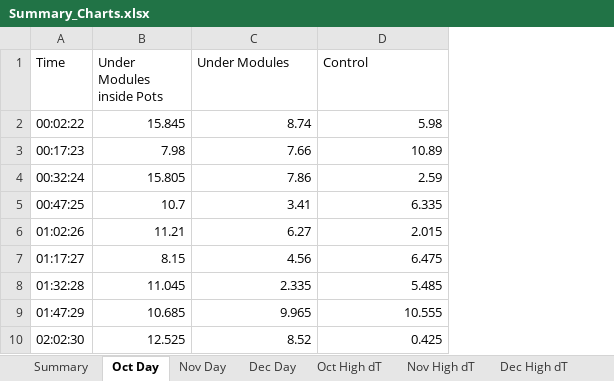
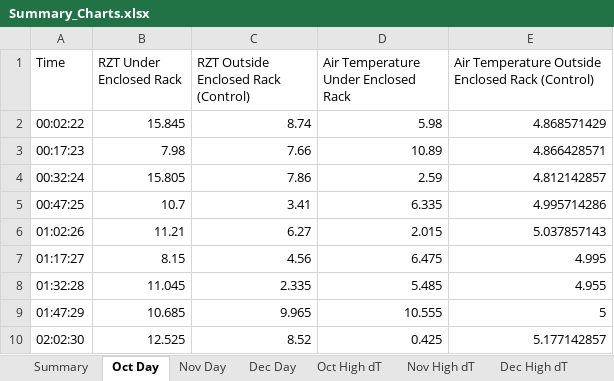
Before and after one commit to BKCOBN/agrivoltaic-cea-temperature-analysis, an Excel workbook: Summary_Charts.xlsx, sheet Oct Day, drawn as a sheet; only a part is shown; values as stored, in another font and other column widths than the file's, no borders; charts and pictures not drawn; the diff names each change by its address in the sheet, - before the commit and + after, or states it on an @@ line.

```diff
--- a/Summary_Charts.xlsx (sheet Oct Day)
+++ b/Summary_Charts.xlsx (sheet Oct Day)
+column E, rows 1-10: Air Temperature Outside Enclosed Rack (Control) | 4.868571429 | 4.866428571 | 4.812142857 | 4.995714286 | 5.037857143 | 4.995 | 4.955 | 5 | 5.177142857
-B1: Under Modules inside Pots
+B1: RZT Under Enclosed Rack
-C1: Under Modules
+C1: RZT Outside Enclosed Rack (Control)
-D1: Control
+D1: Air Temperature Under Enclosed Rack
```
Also changed, not shown: sheet Nov High dT, sheet Oct High dT, sheet Nov Day, sheet Dec Day, sheet Dec High dT, sheet Summary, charts or pictures, 6 other files.
